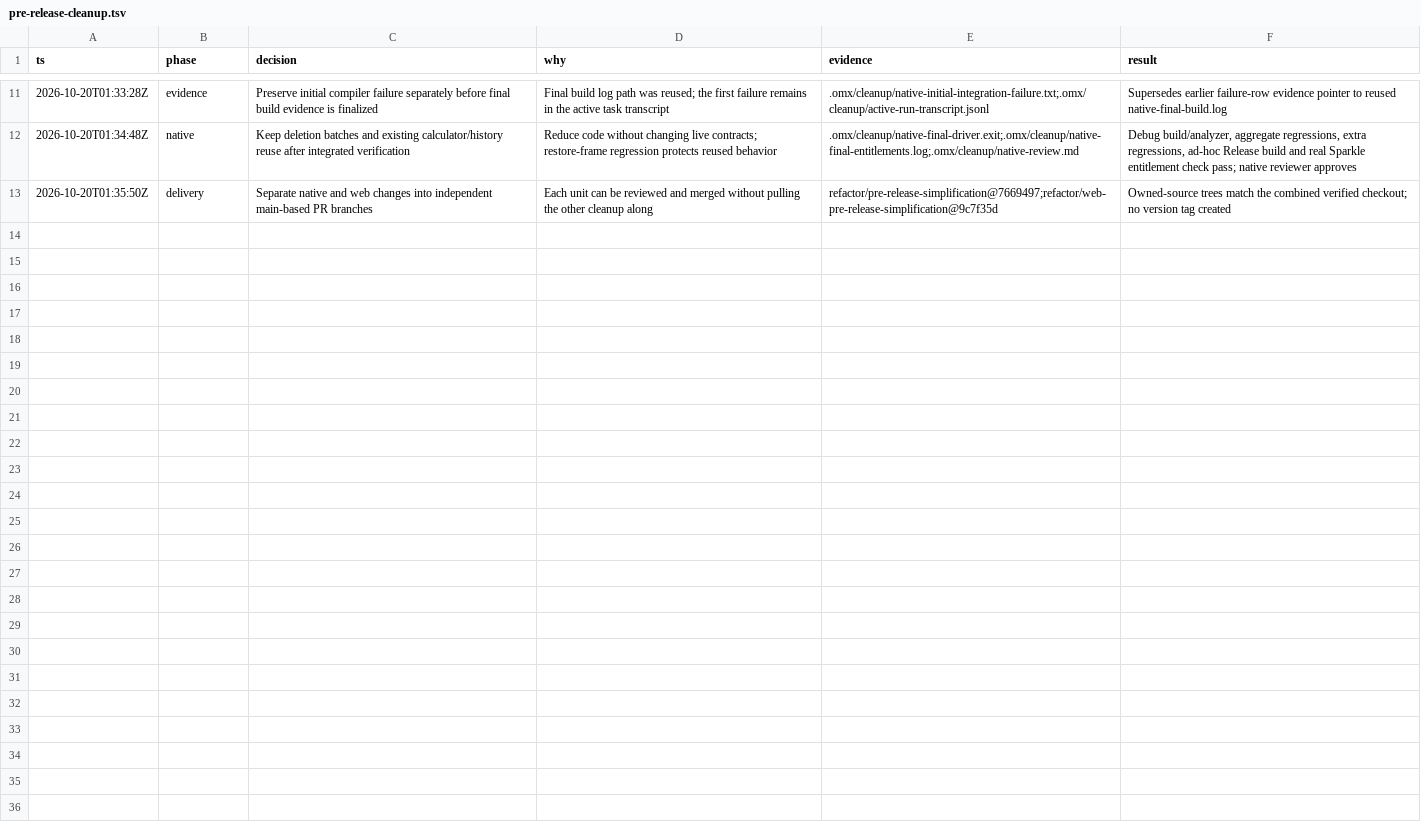
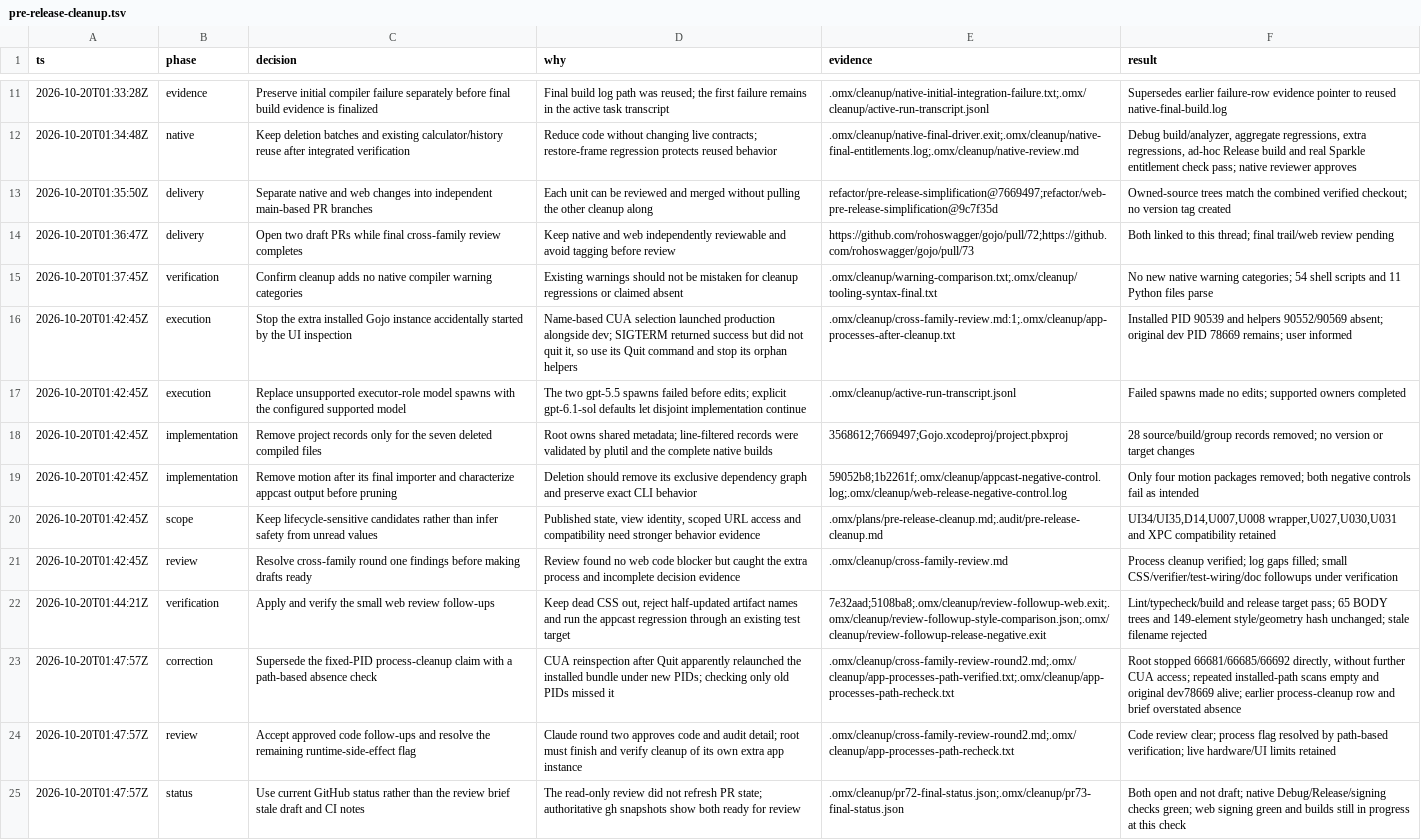
Before and after one commit to rohoswagger/gojo, a TSV file: .audit/pre-release-cleanup.tsv, drawn as a sheet; only a part is shown, gaps mark what is left out.

Commit message:
Preserve the review corrections and honest final verification record
Record both independent review outcomes, the small accepted follow-ups and the corrected process cleanup. A post-Quit inspection restarted the installed app, so final verification scans its path rather than assuming old PIDs describe the machine.

Scope-risk: narrow
Tested: Audit evidence pointers; repeated installed-path absence checks; original dev process remains alive
Not-tested: Live hardware/inference and every interactive UI state; website CI builds still running at final check

```diff
--- a/.audit/pre-release-cleanup.tsv
+++ b/.audit/pre-release-cleanup.tsv
@@ -13 +13,13 @@ ts	phase	decision	why	evidence	result
 2026-10-20T01:35:50Z	delivery	Separate native and web changes into independent main-based PR branches	Each unit can be reviewed and merged without pulling the other cleanup along	refactor/pre-release-simplification@7669497;refactor/web-pre-release-simplification@9c7f35d	Owned-source trees match the combined verified checkout; no version tag created
+2026-10-20T01:36:47Z	delivery	Open two draft PRs while final cross-family review completes	Keep native and web independently reviewable and avoid tagging before review	https://github.com/rohoswagger/gojo/pull/72;https://github.com/rohoswagger/gojo/pull/73	Both linked to this thread; final trail/web review pending
+2026-10-20T01:37:45Z	verification	Confirm cleanup adds no native compiler warning categories	Existing warnings should not be mistaken for cleanup regressions or claimed absent	.omx/cleanup/warning-comparison.txt;.omx/cleanup/tooling-syntax-final.txt	No new native warning categories; 54 shell scripts and 11 Python files parse
+2026-10-20T01:42:45Z	execution	Stop the extra installed Gojo instance accidentally started by the UI inspection	Name-based CUA selection launched production alongside dev; SIGTERM returned success but did not quit it, so use its Quit command and stop its orphan helpers	.omx/cleanup/cross-family-review.md:1;.omx/cleanup/app-processes-after-cleanup.txt	Installed PID 90539 and helpers 90552/90569 absent; original dev PID 78669 remains; user informed
+2026-10-20T01:42:45Z	execution	Replace unsupported executor-role model spawns with the configured supported model	The two gpt-5.5 spawns failed before edits; explicit gpt-6.1-sol defaults let disjoint implementation continue	.omx/cleanup/active-run-transcript.jsonl	Failed spawns made no edits; supported owners completed
+2026-10-20T01:42:45Z	implementation	Remove project records only for the seven deleted compiled files	Root owns shared metadata; line-filtered records were validated by plutil and the complete native builds	3568612;7669497;Gojo.xcodeproj/project.pbxproj	28 source/build/group records removed; no version or target changes
+2026-10-20T01:42:45Z	implementation	Remove motion after its final importer and characterize appcast output before pruning	Deletion should remove its exclusive dependency graph and preserve exact CLI behavior	59052b8;1b2261f;.omx/cleanup/appcast-negative-control.log;.omx/cleanup/web-release-negative-control.log	Only four motion packages removed; both negative controls fail as intended
+2026-10-20T01:42:45Z	scope	Keep lifecycle-sensitive candidates rather than infer safety from unread values	Published state, view identity, scoped URL access and compatibility need stronger behavior evidence	.omx/plans/pre-release-cleanup.md;.audit/pre-release-cleanup.md	UI34/UI35,D14,U007,U008 wrapper,U027,U030,U031 and XPC compatibility retained
+2026-10-20T01:42:45Z	review	Resolve cross-family round one findings before making drafts ready	Review found no web code blocker but caught the extra process and incomplete decision evidence	.omx/cleanup/cross-family-review.md	Process cleanup verified; log gaps filled; small CSS/verifier/test-wiring/doc followups under verification
+2026-10-20T01:44:21Z	verification	Apply and verify the small web review follow-ups	Keep dead CSS out, reject half-updated artifact names and run the appcast regression through an existing test target	7e32aad;5108ba8;.omx/cleanup/review-followup-web.exit;.omx/cleanup/review-followup-style-comparison.json;.omx/cleanup/review-followup-release-negative.exit	Lint/typecheck/build and release target pass; 65 BODY trees and 149-element style/geometry hash unchanged; stale filename rejected
+2026-10-20T01:47:57Z	correction	Supersede the fixed-PID process-cleanup claim with a path-based absence check	CUA reinspection after Quit apparently relaunched the installed bundle under new PIDs; checking only old PIDs missed it	.omx/cleanup/cross-family-review-round2.md;.omx/cleanup/app-processes-path-verified.txt;.omx/cleanup/app-processes-path-recheck.txt	Root stopped 66681/66685/66692 directly, without further CUA access; repeated installed-path scans empty and original dev78669 alive; earlier process-cleanup row and brief overstated absence
+2026-10-20T01:47:57Z	review	Accept approved code follow-ups and resolve the remaining runtime-side-effect flag	Claude round two approves code and audit detail; root must finish and verify cleanup of its own extra app instance	.omx/cleanup/cross-family-review-round2.md;.omx/cleanup/app-processes-path-recheck.txt	Code review clear; process flag resolved by path-based verification; live hardware/UI limits retained
+2026-10-20T01:47:57Z	status	Use current GitHub status rather than the review brief stale draft and CI notes	The read-only review did not refresh PR state; authoritative gh snapshots show both ready for review	.omx/cleanup/pr72-final-status.json;.omx/cleanup/pr73-final-status.json	Both open and not draft; native Debug/Release/signing checks green; web signing green and builds still in progress at this check
```
Also changed, not shown: 1 other file.
